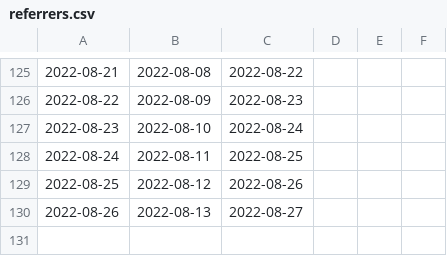
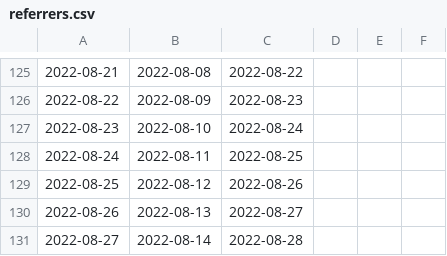
Before and after one commit to emitanaka/actions, a CSV file: data/referrers.csv, drawn as a sheet; only a part is shown, gaps mark what is left out.

```diff
--- a/data/referrers.csv
+++ b/data/referrers.csv
@@ -130 +130,2 @@
 2022-08-26,2022-08-13,2022-08-27
+2022-08-27,2022-08-14,2022-08-28
```
Also changed, not shown: data/clones.csv, data/paths.csv, 3 other files.
